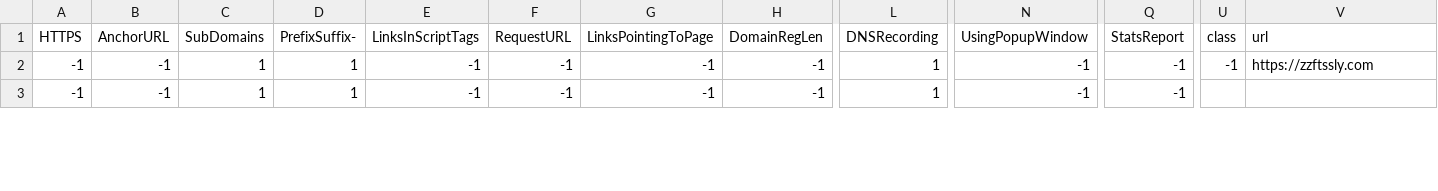
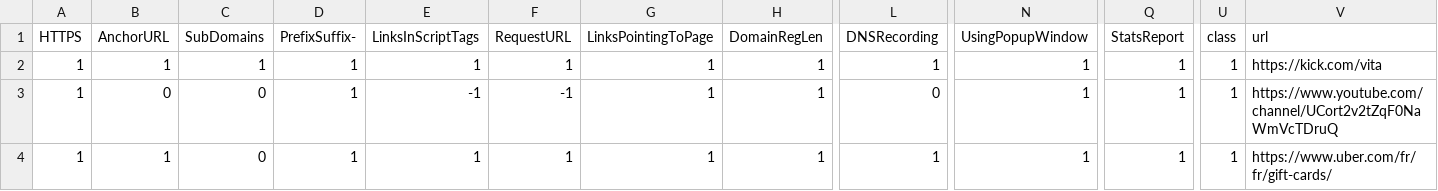
Before and after one commit to melvynvogelsang-hearc/url-features-extractor, a CSV file: custom_urls.csv, drawn as a sheet; only a part is shown, gaps mark what is left out; rows hold the shown columns only; the diff covers the shown part only; the diff names each change by its address in the sheet, - before the commit and + after, or states it on an @@ line.

```diff
--- a/custom_urls.csv
+++ b/custom_urls.csv
-A2:A3 (HTTPS): -1
+A2:A3 (HTTPS): 1
-B2 (AnchorURL): -1
+B2 (AnchorURL): 1
-E2 (LinksInScriptTags): -1
+E2 (LinksInScriptTags): 1
-F2 (RequestURL): -1
+F2 (RequestURL): 1
-G2:G3 (LinksPointingToPage): -1
+G2:G3 (LinksPointingToPage): 1
-H2:H3 (DomainRegLen): -1
+H2:H3 (DomainRegLen): 1
-N2:N3 (UsingPopupWindow): -1
+N2:N3 (UsingPopupWindow): 1
-Q2:Q3 (StatsReport): -1
+Q2:Q3 (StatsReport): 1
-U2 (class): -1
+U2 (class): 1
-V2 (url): https://zzftssly.com
+V2 (url): https://kick.com/vita
-B3 (AnchorURL): -1
+B3 (AnchorURL): 0
-C3 (SubDomains): 1
+C3 (SubDomains): 0
-L3 (DNSRecording): 1
+L3 (DNSRecording): 0
-U3 (class): (empty)
+U3 (class): 1
-V3 (url): (empty)
+V3 (url): https://www.youtube.com/channel/UCort2v2tZqF0NaWmVcTDruQ
+row 4: 1 | 1 | 0 | 1 | 1 | 1 | 1 | 1 | 1 | 1 | 1 | 1 | https://www.uber.com/fr/fr/gift-cards/
```
Also changed, not shown: 57 edited cells elsewhere in this file, 1 other file.
